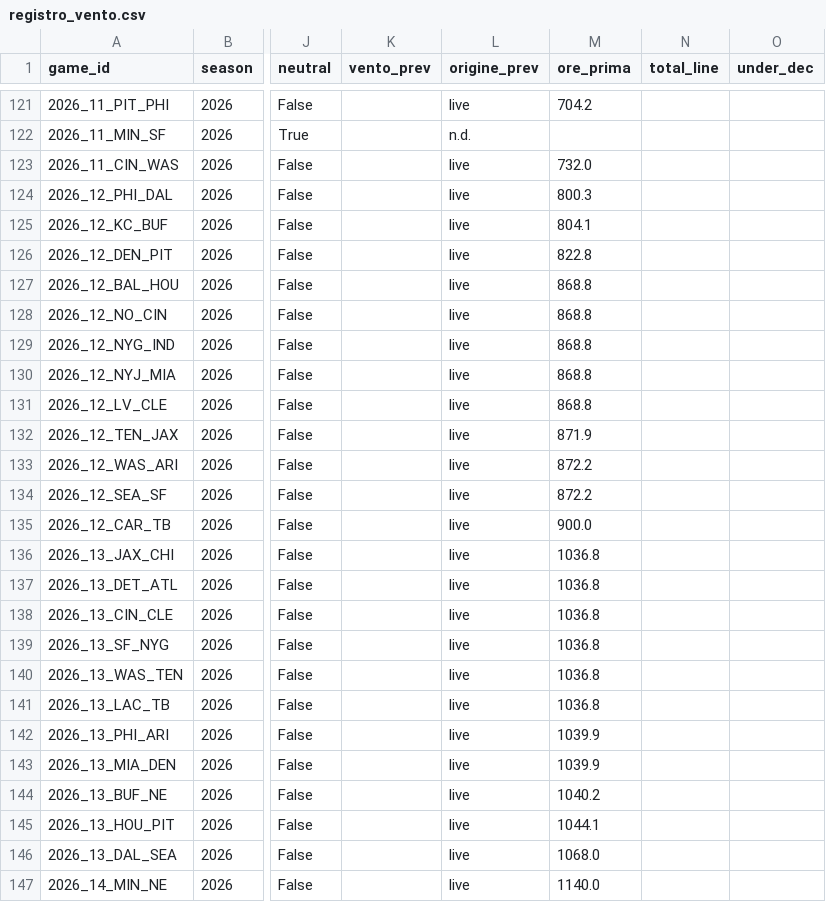
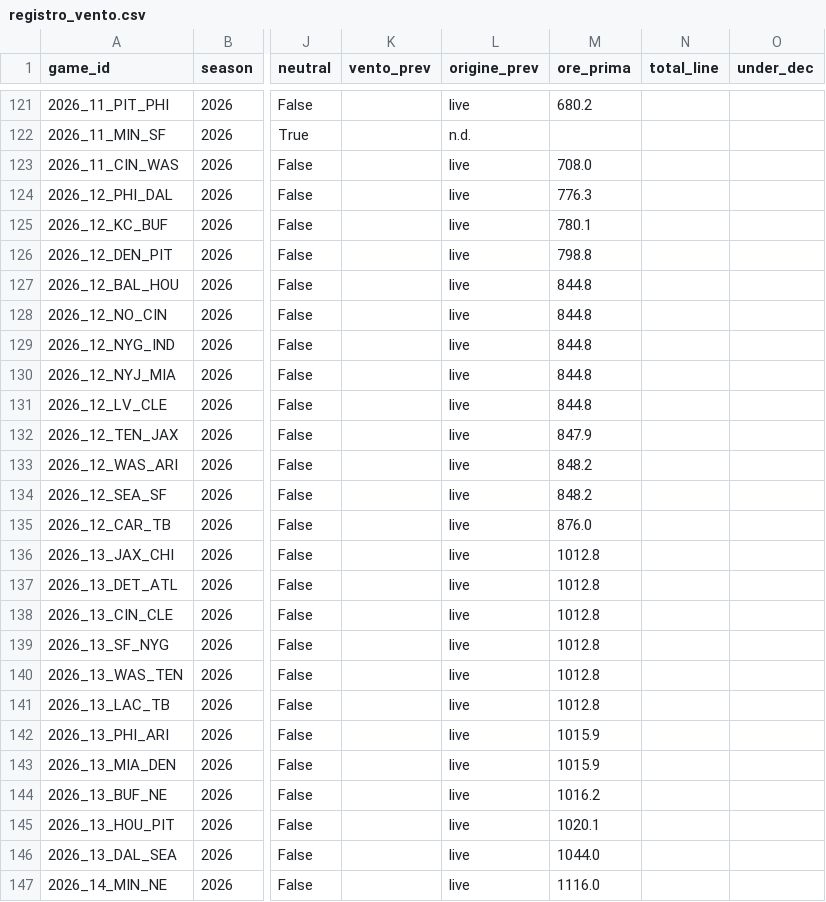
Before and after one commit to keynumbersnfl-tech/keynumbersnfl-tech.github.io, a CSV file: data/registro_vento.csv, drawn as a sheet; only a part is shown, gaps mark what is left out; the diff covers the shown part only; the diff names each change by its address in the sheet, - before the commit and + after, or states it on an @@ line.

```diff
--- a/data/registro_vento.csv
+++ b/data/registro_vento.csv
-M121 (ore_prima): 704.2
+M121 (ore_prima): 680.2
-M123 (ore_prima): 732.0
+M123 (ore_prima): 708.0
-M124 (ore_prima): 800.3
+M124 (ore_prima): 776.3
-M125 (ore_prima): 804.1
+M125 (ore_prima): 780.1
-M126 (ore_prima): 822.8
+M126 (ore_prima): 798.8
-M127:M131 (ore_prima): 868.8
+M127:M131 (ore_prima): 844.8
-M132 (ore_prima): 871.9
+M132 (ore_prima): 847.9
-M133:M134 (ore_prima): 872.2
+M133:M134 (ore_prima): 848.2
-M135 (ore_prima): 900.0
+M135 (ore_prima): 876.0
-M136:M141 (ore_prima): 1036.8
+M136:M141 (ore_prima): 1012.8
-M142:M143 (ore_prima): 1039.9
+M142:M143 (ore_prima): 1015.9
-M144 (ore_prima): 1040.2
+M144 (ore_prima): 1016.2
-M145 (ore_prima): 1044.1
+M145 (ore_prima): 1020.1
-M146 (ore_prima): 1068.0
+M146 (ore_prima): 1044.0
-M147 (ore_prima): 1140.0
+M147 (ore_prima): 1116.0
```
Also changed, not shown: 144 edited cells elsewhere in this file.
